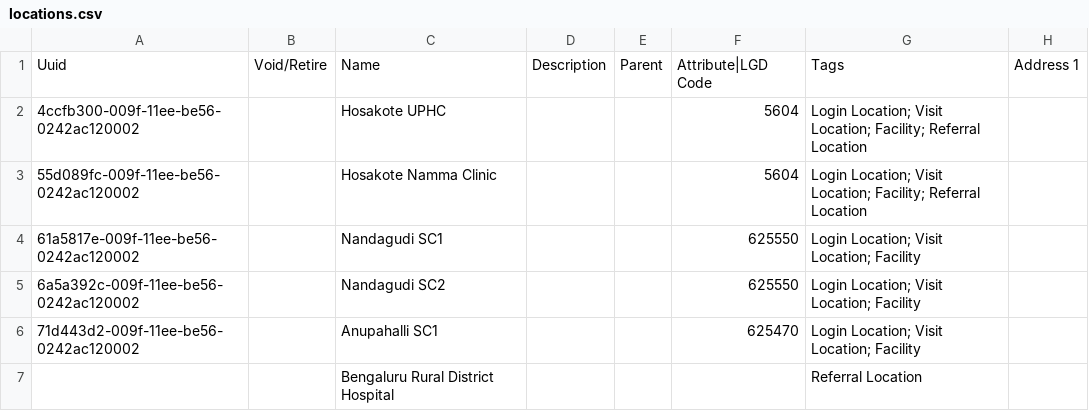
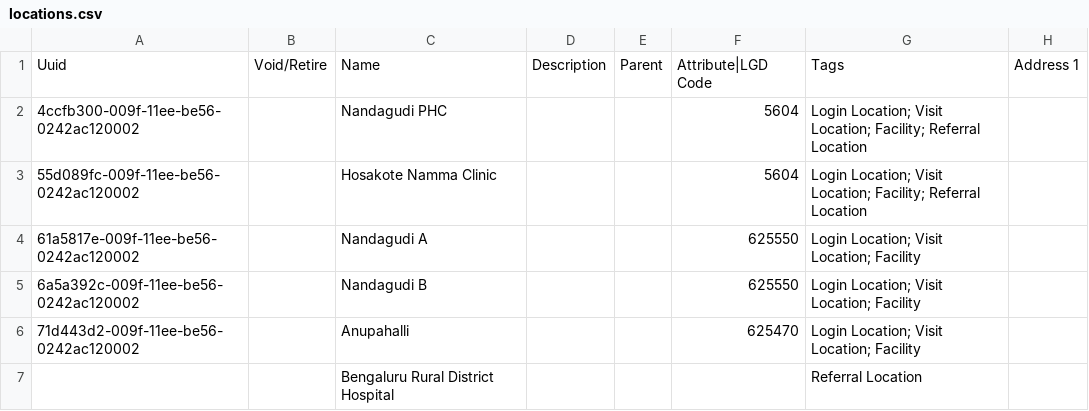
Before and after one commit to Bahmni-HWC/clinic-config, a CSV file: masterdata/configuration/locations/locations.csv, drawn as a sheet; only a part is shown; the diff names each change by its address in the sheet, - before the commit and + after, or states it on an @@ line.

Commit message:
GOK-342 | Update location and center names

```diff
--- a/masterdata/configuration/locations/locations.csv
+++ b/masterdata/configuration/locations/locations.csv
-C2: Hosakote UPHC
+C2: Nandagudi PHC
-C4: Nandagudi SC1
+C4: Nandagudi A
-C5: Nandagudi SC2
+C5: Nandagudi B
-C6: Anupahalli SC1
+C6: Anupahalli
```
Also changed, not shown: 4 other files.
